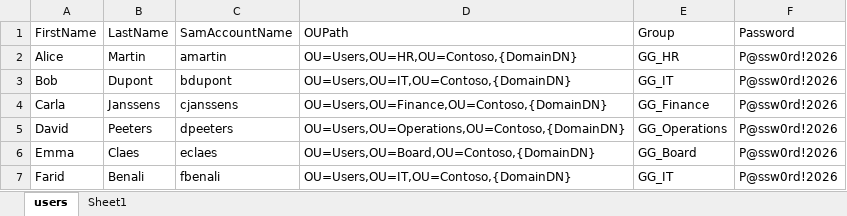
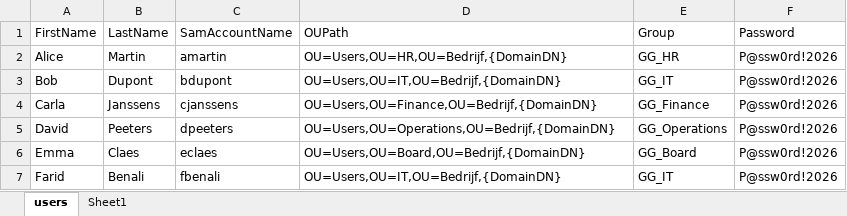
Before and after one commit to Brink-Thomas/Brink_Thomas_PS_Windows_Domein, an Excel workbook: data/users.xlsx, sheet users, drawn as a sheet; values as stored, in another font and other column widths than the file's, no borders; table styles not drawn; the diff names each change by its address in the sheet, - before the commit and + after, or states it on an @@ line.

Commit message:
changed values

```diff
--- a/data/users.xlsx (sheet users)
+++ b/data/users.xlsx (sheet users)
-D2 (OUPath): OU=Users,OU=HR,OU=Contoso,{DomainDN}
+D2 (OUPath): OU=Users,OU=HR,OU=Bedrijf,{DomainDN}
-D3 (OUPath): OU=Users,OU=IT,OU=Contoso,{DomainDN}
+D3 (OUPath): OU=Users,OU=IT,OU=Bedrijf,{DomainDN}
-D4 (OUPath): OU=Users,OU=Finance,OU=Contoso,{DomainDN}
+D4 (OUPath): OU=Users,OU=Finance,OU=Bedrijf,{DomainDN}
-D5 (OUPath): OU=Users,OU=Operations,OU=Contoso,{DomainDN}
+D5 (OUPath): OU=Users,OU=Operations,OU=Bedrijf,{DomainDN}
-D6 (OUPath): OU=Users,OU=Board,OU=Contoso,{DomainDN}
+D6 (OUPath): OU=Users,OU=Board,OU=Bedrijf,{DomainDN}
-D7 (OUPath): OU=Users,OU=IT,OU=Contoso,{DomainDN}
+D7 (OUPath): OU=Users,OU=IT,OU=Bedrijf,{DomainDN}
```
Also changed, not shown: 2 other files.
